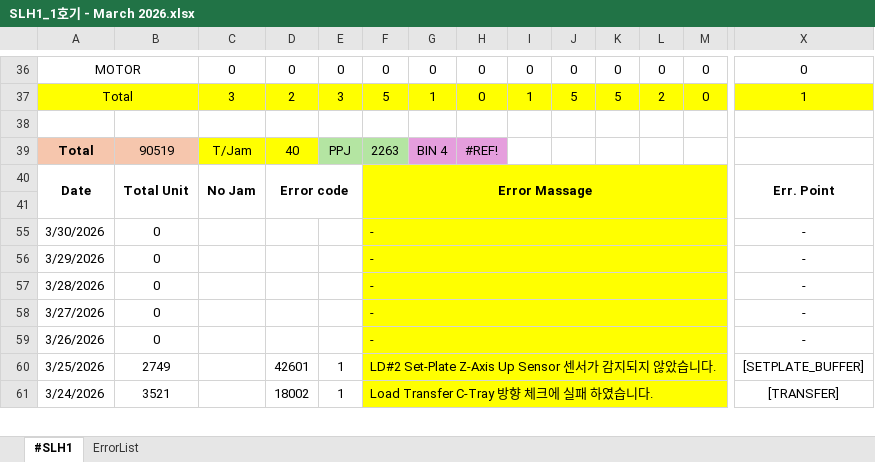
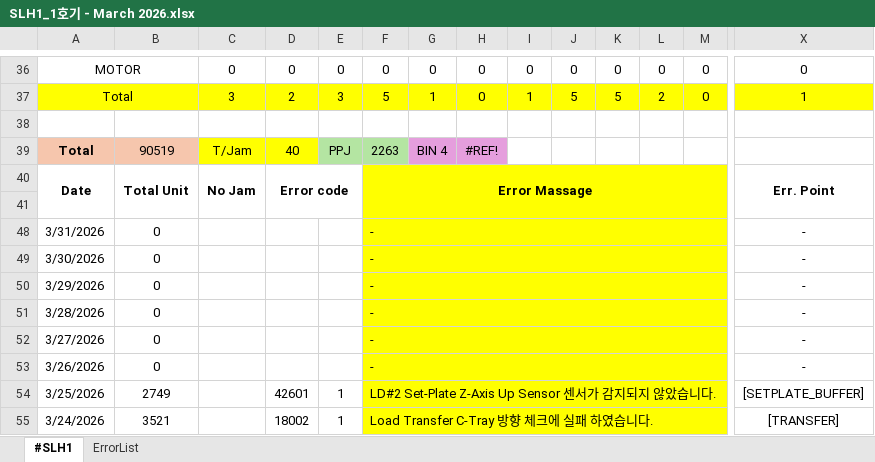
Before and after one commit to Saltlightchoi/my-work-log, an Excel workbook: data/SLH1/SLH1_1호기 - March 2026.xlsx, sheet #SLH1, drawn as a sheet; only a part is shown, gaps mark what is left out; values as stored, in another font and other column widths than the file's, no borders; charts and pictures not drawn; rows hold the shown columns only; the diff names each change by its address in the sheet, - before the commit and + after, or states it on an @@ line.

```diff
--- a/data/SLH1/SLH1_1호기 - March 2026.xlsx (sheet #SLH1)
+++ b/data/SLH1/SLH1_1호기 - March 2026.xlsx (sheet #SLH1)
+row 48: 3/31/2026 | 0 |  |  |  | - |  |  |  |  |  |  |  | -
```
Also changed, not shown: hidden cells, 1 other file.
